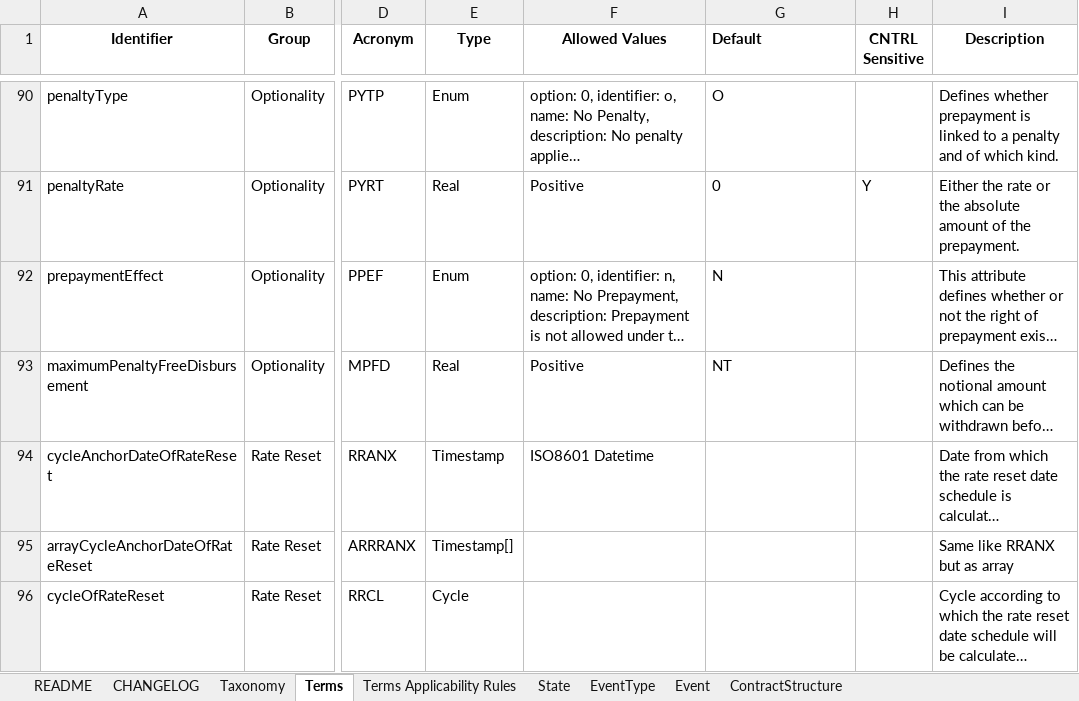
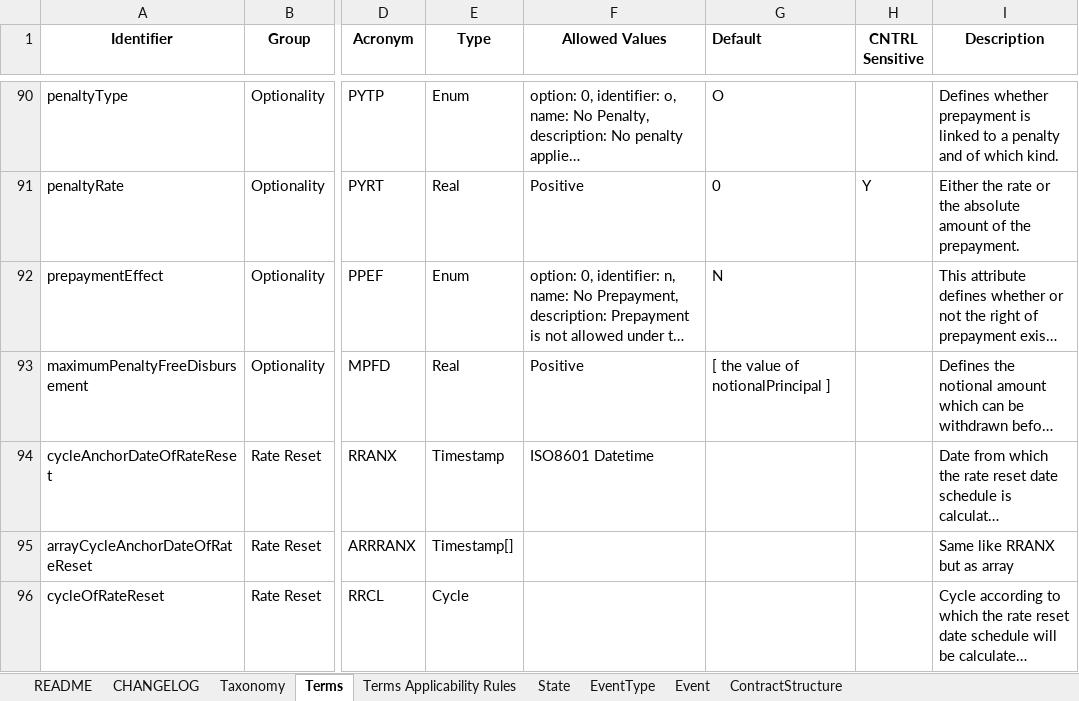
Before and after one commit to actusfrf/actus-dictionary, an Excel workbook: actus-dictionary.xlsx, sheet Terms, drawn as a sheet; only a part is shown, gaps mark what is left out; long unchanged cells end in …; values as stored, in another font and other column widths than the file's, no borders; charts and pictures not drawn; the diff names each change by its address in the sheet, - before the commit and + after, or states it on an @@ line.

Commit message:
fixed default value of maximumPenaltyFreeDisbursement term #4

```diff
--- a/actus-dictionary.xlsx (sheet Terms)
+++ b/actus-dictionary.xlsx (sheet Terms)
-G93 (Default): NT
+G93 (Default): [ the value of notionalPrincipal ]
```
Also changed, not shown: sheet CHANGELOG, 2 other files.
